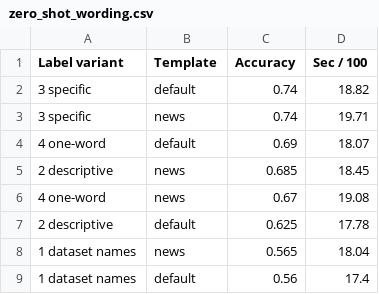
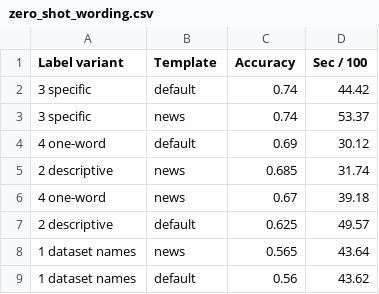
Before and after one commit to DusanJuhas/training, a CSV file: ai/Hugging_Face/news_sorter/hf-news-sorter/oo/outputs/zero_shot_wording.csv, drawn as a sheet.

```diff
--- a/ai/Hugging_Face/news_sorter/hf-news-sorter/oo/outputs/zero_shot_wording.csv
+++ b/ai/Hugging_Face/news_sorter/hf-news-sorter/oo/outputs/zero_shot_wording.csv
@@ -1,9 +1,9 @@
 Label variant,Template,Accuracy,Sec / 100
-3 specific,default,0.74,18.82
-3 specific,news,0.74,19.71
-4 one-word,default,0.69,18.07
-2 descriptive,news,0.685,18.45
-4 one-word,news,0.67,19.08
-2 descriptive,default,0.625,17.78
-1 dataset names,news,0.565,18.04
-1 dataset names,default,0.56,17.4
+3 specific,default,0.74,44.42
+3 specific,news,0.74,53.37
+4 one-word,default,0.69,30.12
+2 descriptive,news,0.685,31.74
+4 one-word,news,0.67,39.18
+2 descriptive,default,0.625,49.57
+1 dataset names,news,0.565,43.64
+1 dataset names,default,0.56,43.62
```
Also changed, not shown: 11 other files.
